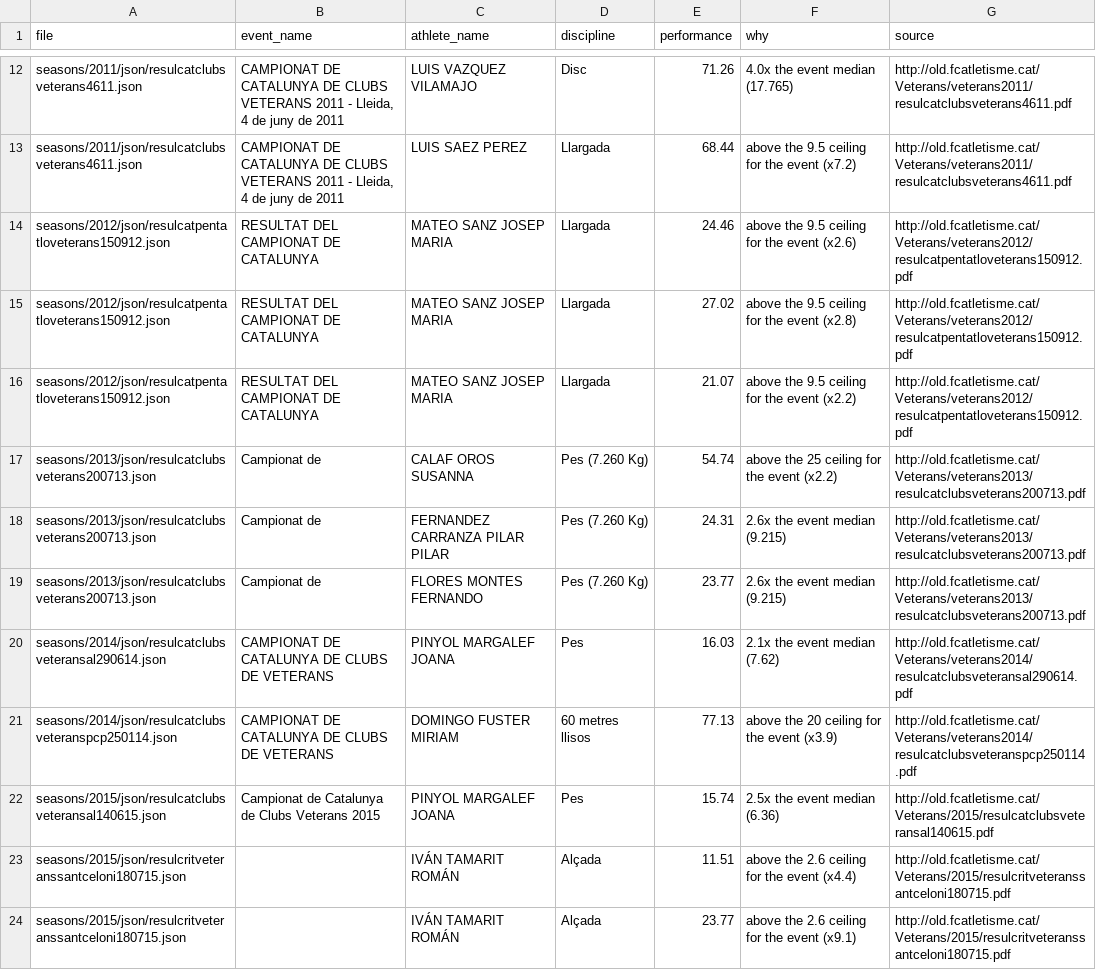
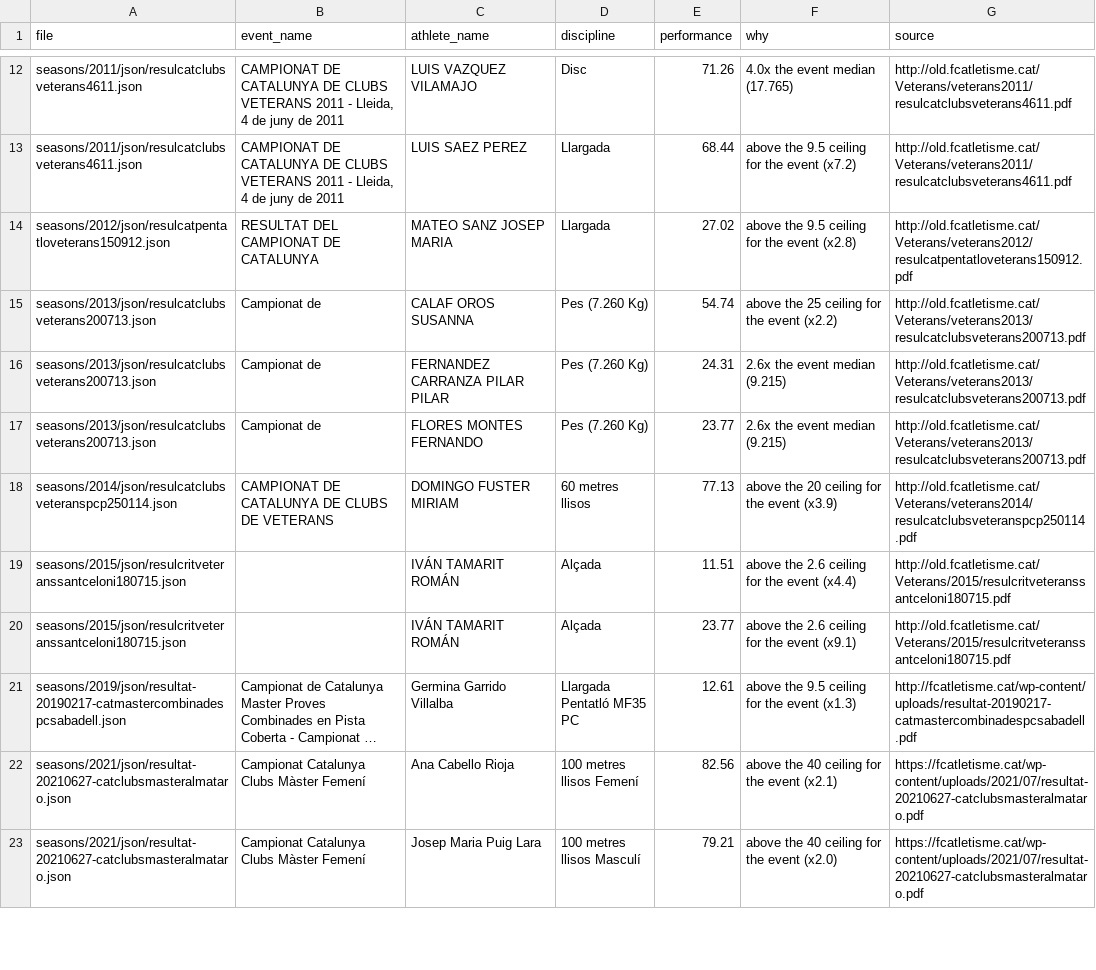
Before and after one commit to Club-Atletisme-Tarragona/cat-results-extractor, a CSV file: reports/veterans_marks_suspect.csv, drawn as a sheet; only a part is shown, gaps mark what is left out; the shorter side is filled out with more unchanged rows; long unchanged cells end in ….

Commit message:
fix: pentatlo ghosts of 2012 and cross-table rows documented; worklist stabilised
- resulcatpentatloveterans150912: MATEO SANZ's 'Llargada' 24.46/21.07 rows
  were ghosts of his Javelina/Disc marks — deleted (2 rows, values live under
  the real disciplines). 27.02 remains: its source row (200 m column) has no
  stored counterpart, needs the combined-events column parser.
- st_Cto.ESP_master_Antequera: GEMMA SOLE's 'Llargada' 10.87/11.33 are
  cross-table captures — 11.33 is her own 60 m hurdles TIME mislabelled as a
  jump, 10.87 comes from a neighbouring category table (F65 vs her F50). The
  real long-jump attempts (3.28/3.15/3.39) are already stored. Both rows are
  documented for deletion pending the owner's nod, because 11.33 doubles as
  proof the 60 m hurdles row is missing entirely (a separate parser gap).
- The remaining 31 suspects verified: zero pure ghosts left. Each needs a
  PDF-side decision (mislabelled sections of 2007-2013 meets, Conersys Ref.
  columns, combined rows) — itemised in issue #27's scope.

Seasons overview refreshed: dataset 39,698 rows.

```diff
--- a/reports/veterans_marks_suspect.csv
+++ b/reports/veterans_marks_suspect.csv
@@ -13,5 +13,3 @@ seasons/2011/json/resulcatclubsveterans4611.json,"CAMPIONAT DE CATALUNYA DE CLUB
 seasons/2011/json/resulcatclubsveterans4611.json,"CAMPIONAT DE CATALUNYA DE CLUBS VETERANS 2011 - Lleida, 4 de juny de 2011",LUIS SAEZ PEREZ,Llargada,68.44,above the 9.5 ceiling for the event (x7.2),http://old.fcatletisme.cat/Veterans/veterans2011/resulcatclubsveterans4611.pdf
-seasons/2012/json/resulcatpentatloveterans150912.json,RESULTAT DEL CAMPIONAT DE CATALUNYA,MATEO SANZ JOSEP MARIA,Llargada,24.46,above the 9.5 ceiling for the event (x2.6),http://old.fcatletisme.cat/Veterans/veterans2012/resulcatpentatloveterans150912.pdf
 seasons/2012/json/resulcatpentatloveterans150912.json,RESULTAT DEL CAMPIONAT DE CATALUNYA,MATEO SANZ JOSEP MARIA,Llargada,27.02,above the 9.5 ceiling for the event (x2.8),http://old.fcatletisme.cat/Veterans/veterans2012/resulcatpentatloveterans150912.pdf
-seasons/2012/json/resulcatpentatloveterans150912.json,RESULTAT DEL CAMPIONAT DE CATALUNYA,MATEO SANZ JOSEP MARIA,Llargada,21.07,above the 9.5 ceiling for the event (x2.2),http://old.fcatletisme.cat/Veterans/veterans2012/resulcatpentatloveterans150912.pdf
 seasons/2013/json/resulcatclubsveterans200713.json,Campionat de,CALAF OROS SUSANNA,Pes (7.260 Kg),54.74,above the 25 ceiling for the event (x2.2),http://old.fcatletisme.cat/Veterans/veterans2013/resulcatclubsveterans200713.pdf
@@ -19,5 +17,3 @@ seasons/2013/json/resulcatclubsveterans200713.json,Campionat de,FERNANDEZ CARRAN
 seasons/2013/json/resulcatclubsveterans200713.json,Campionat de,FLORES MONTES FERNANDO,Pes (7.260 Kg),23.77,2.6x the event median (9.215),http://old.fcatletisme.cat/Veterans/veterans2013/resulcatclubsveterans200713.pdf
-seasons/2014/json/resulcatclubsveteransal290614.json,CAMPIONAT DE CATALUNYA DE CLUBS DE VETERANS,PINYOL MARGALEF JOANA,Pes,16.03,2.1x the event median (7.62),http://old.fcatletisme.cat/Veterans/veterans2014/resulcatclubsveteransal290614.pdf
 seasons/2014/json/resulcatclubsveteranspcp250114.json,CAMPIONAT DE CATALUNYA DE CLUBS DE VETERANS,DOMINGO FUSTER MIRIAM,60 metres llisos,77.13,above the 20 ceiling for the event (x3.9),http://old.fcatletisme.cat/Veterans/veterans2014/resulcatclubsveteranspcp250114.pdf
-seasons/2015/json/resulcatclubsveteransal140615.json,Campionat de Catalunya de Clubs Veterans 2015,PINYOL MARGALEF JOANA,Pes,15.74,2.5x the event median (6.36),http://old.fcatletisme.cat/Veterans/2015/resulcatclubsveteransal140615.pdf
 seasons/2015/json/resulcritveteranssantceloni180715.json,,IVÁN TAMARIT ROMÁN,Alçada,11.51,above the 2.6 ceiling for the event (x4.4),http://old.fcatletisme.cat/Veterans/2015/resulcritveteranssantceloni180715.pdf
```
Also changed, not shown: 4 other files.
